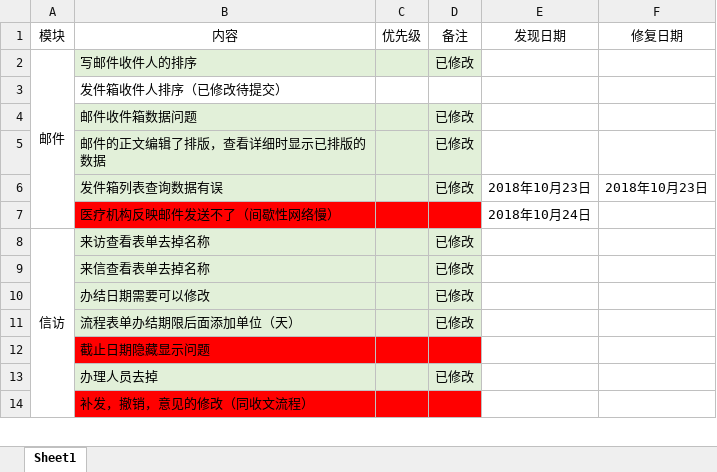
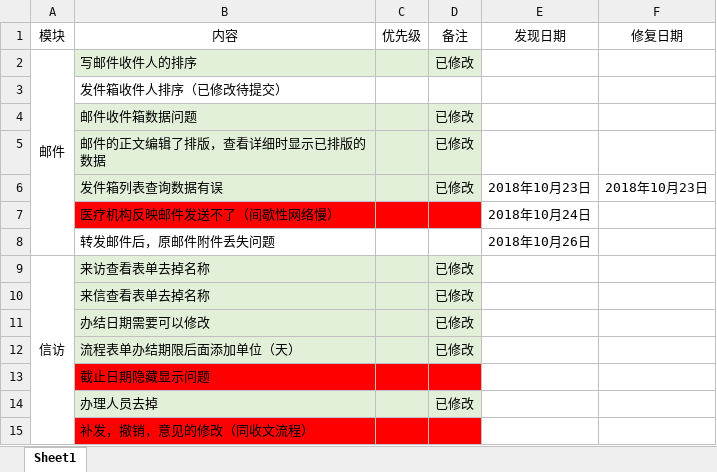
Before and after one commit to michaelhu3291/mygit, an Excel workbook: 黄浦卫计委OA/卫计委运行期间优化.xlsx, sheet Sheet1, drawn as a sheet; only a part is shown; values as stored, in another font and other column widths than the file's, no borders; conditional formats not drawn; the diff names each change by its address in the sheet, - before the commit and + after, or states it on an @@ line.

Commit message:
转发邮件后，原邮件附件丢失问题

```diff
--- a/黄浦卫计委OA/卫计委运行期间优化.xlsx (sheet Sheet1)
+++ b/黄浦卫计委OA/卫计委运行期间优化.xlsx (sheet Sheet1)
+row 8:  | 转发邮件后，原邮件附件丢失问题 |  |  | 2018年10月26日
```
